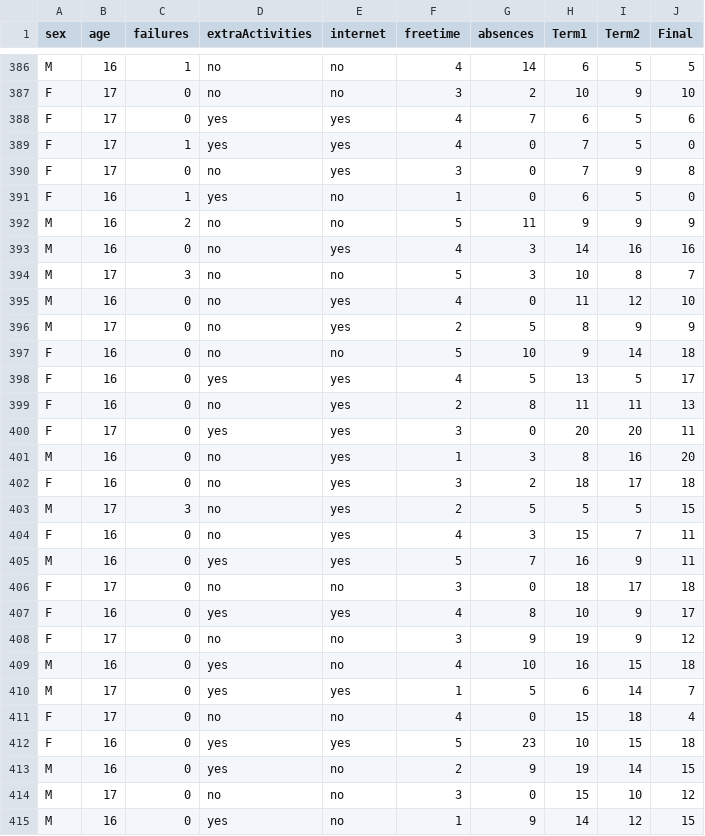
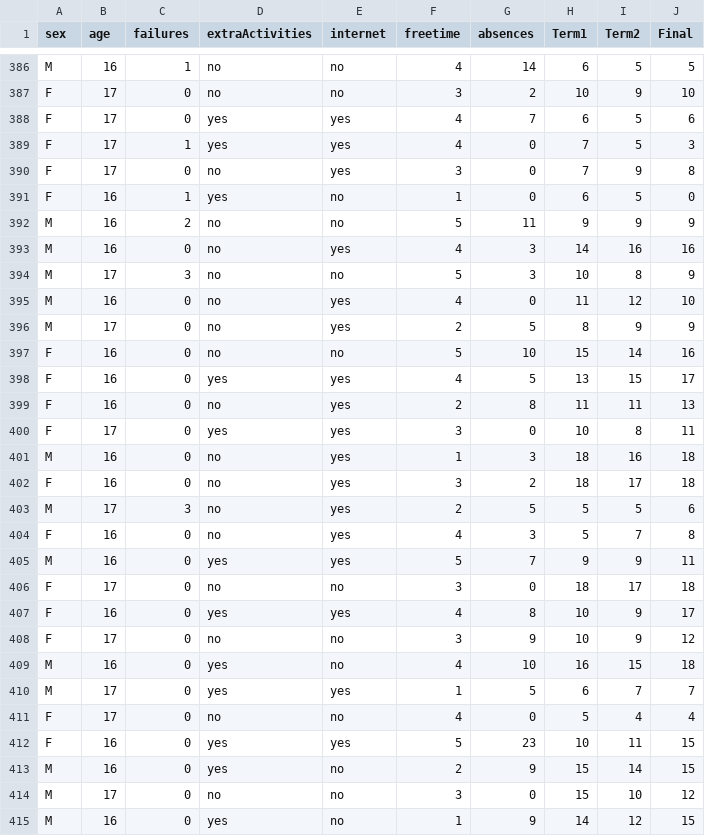
Before and after one commit to sachila/Student_prediction, a CSV file: data/students.csv, drawn as a sheet; only a part is shown, gaps mark what is left out; the diff covers the shown part only.

```diff
--- a/data/students.csv
+++ b/data/students.csv
@@ -388,3 +388,3 @@ F,17,0,no,no,3,2,10,9,10
 F,17,0,yes,yes,4,7,6,5,6
-F,17,1,yes,yes,4,0,7,5,0
+F,17,1,yes,yes,4,0,7,5,3
 F,17,0,no,yes,3,0,7,9,8
@@ -393,22 +393,22 @@ M,16,2,no,no,5,11,9,9,9
 M,16,0,no,yes,4,3,14,16,16
-M,17,3,no,no,5,3,10,8,7
+M,17,3,no,no,5,3,10,8,9
 M,16,0,no,yes,4,0,11,12,10
 M,17,0,no,yes,2,5,8,9,9
-F,16,0,no,no,5,10,9,14,18
-F,16,0,yes,yes,4,5,13,5,17
+F,16,0,no,no,5,10,15,14,16
+F,16,0,yes,yes,4,5,13,15,17
 F,16,0,no,yes,2,8,11,11,13
-F,17,0,yes,yes,3,0,20,20,11
-M,16,0,no,yes,1,3,8,16,20
+F,17,0,yes,yes,3,0,10,8,11
+M,16,0,no,yes,1,3,18,16,18
 F,16,0,no,yes,3,2,18,17,18
-M,17,3,no,yes,2,5,5,5,15
-F,16,0,no,yes,4,3,15,7,11
-M,16,0,yes,yes,5,7,16,9,11
+M,17,3,no,yes,2,5,5,5,6
+F,16,0,no,yes,4,3,5,7,8
+M,16,0,yes,yes,5,7,9,9,11
 F,17,0,no,no,3,0,18,17,18
 F,16,0,yes,yes,4,8,10,9,17
-F,17,0,no,no,3,9,19,9,12
+F,17,0,no,no,3,9,10,9,12
 M,16,0,yes,no,4,10,16,15,18
-M,17,0,yes,yes,1,5,6,14,7
-F,17,0,no,no,4,0,15,18,4
-F,16,0,yes,yes,5,23,10,15,18
-M,16,0,yes,no,2,9,19,14,15
+M,17,0,yes,yes,1,5,6,7,7
+F,17,0,no,no,4,0,5,4,4
+F,16,0,yes,yes,5,23,10,11,15
+M,16,0,yes,no,2,9,15,14,15
 M,17,0,no,no,3,0,15,10,12
```
Also changed, not shown: 112 edited cells elsewhere in this file, 1 other file.
